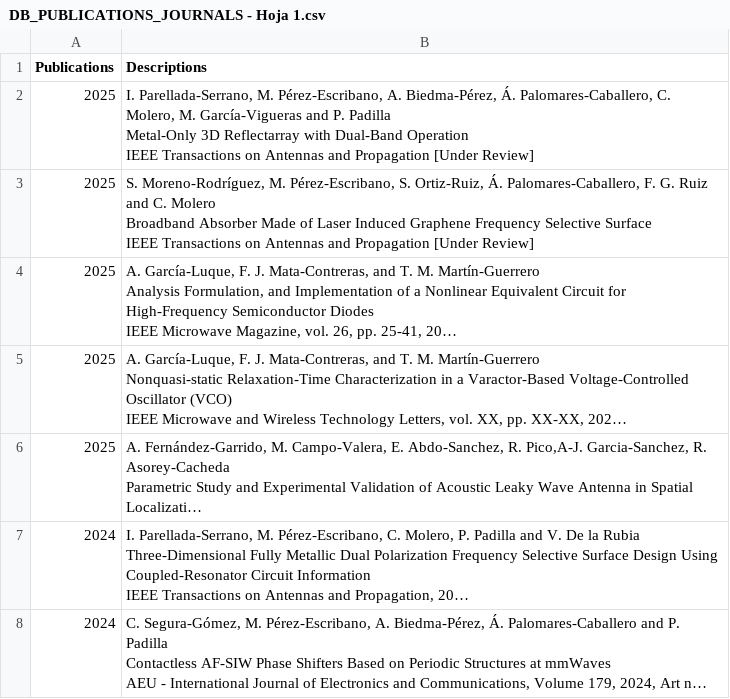
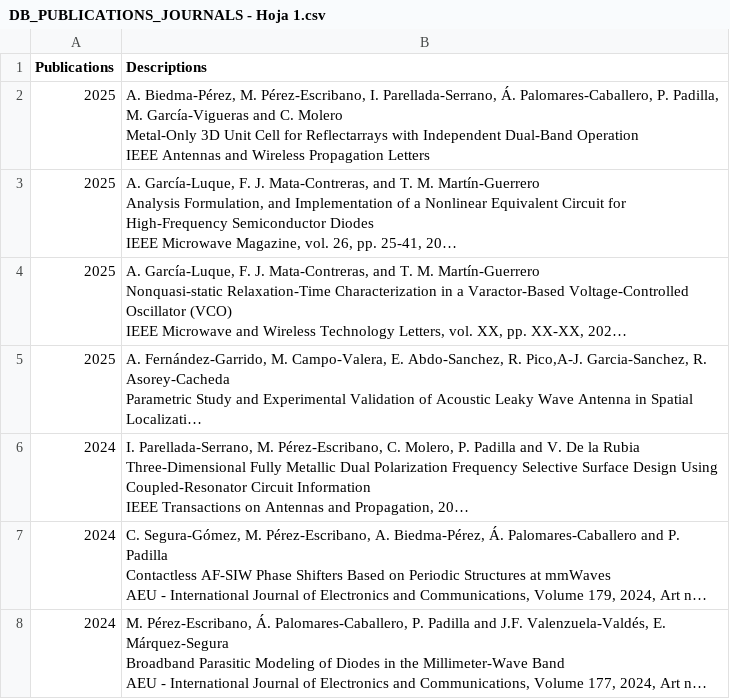
Before and after one commit to mmirf/WEB_OFICIAL, a CSV file: DB_PUBLICATIONS_JOURNALS - Hoja 1.csv, drawn as a sheet; only a part is shown; the shorter side is filled out with more unchanged rows; long unchanged cells end in …; ↵ is a line break in a cell; the diff names each change by its address in the sheet, - before the commit and + after, or states it on an @@ line.

Commit message:
Update DB_PUBLICATIONS_JOURNALS - Hoja 1.csv

```diff
--- a/DB_PUBLICATIONS_JOURNALS - Hoja 1.csv
+++ b/DB_PUBLICATIONS_JOURNALS - Hoja 1.csv
-B2 (Descriptions): I. Parellada-Serrano, M. Pérez-Escribano, A. Biedma-Pérez, Á. Palomares-Caballero, C. Molero, M. García-Vigueras and P. Padilla ↵ Metal-Only 3D Reflectarray with Dual-Band Operation ↵ IEEE Transactions on Antennas and Propagation [Under Review]
+B2 (Descriptions): A. Biedma-Pérez, M. Pérez-Escribano, I. Parellada-Serrano, Á. Palomares-Caballero, P. Padilla, M. García-Vigueras and C. Molero ↵ Metal-Only 3D Unit Cell for Reflectarrays with Independent Dual-Band Operation ↵ IEEE Antennas and Wireless Propagation Letters
-row 3: 2025 | S. Moreno-Rodríguez, M. Pérez-Escribano, S. Ortiz-Ruiz, Á. Palomares-Caballero, F. G. Ruiz and C. Molero ↵ Broadband Absorber Made of Laser Induced Graphene Frequency Selective Surface ↵ IEEE Transactions on Antennas and Propagation [Under Review]
```
